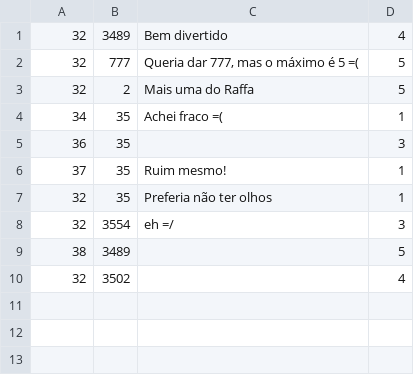
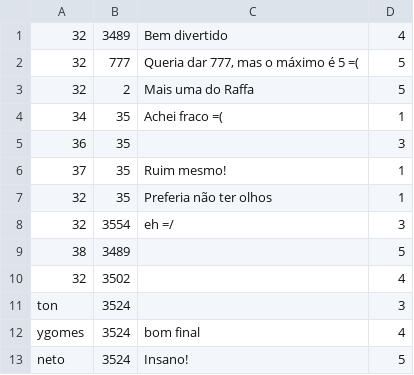
Before and after one commit to DisciplinasProgramacao/lpm_projetos_3_4_5-grupo4-g2, a CSV file: codigo/lpm_projetos_3_4_5/src/csv_files_test/POO_Avaliacoes.csv, drawn as a sheet.

```diff
--- a/codigo/lpm_projetos_3_4_5/src/csv_files_test/POO_Avaliacoes.csv
+++ b/codigo/lpm_projetos_3_4_5/src/csv_files_test/POO_Avaliacoes.csv
@@ -10 +10,4 @@
 32;3502;;4
+ton;3524;;3
+ygomes;3524;bom final;4
+neto;3524;Insano!;5
```
Also changed, not shown: codigo/lpm_projetos_3_4_5/bin/csv_files_test/POO_Avaliacoes.csv, codigo/lpm_projetos_3_4_5/bin/csv_files_test/POO_Espectadores.csv, 20 other files.
